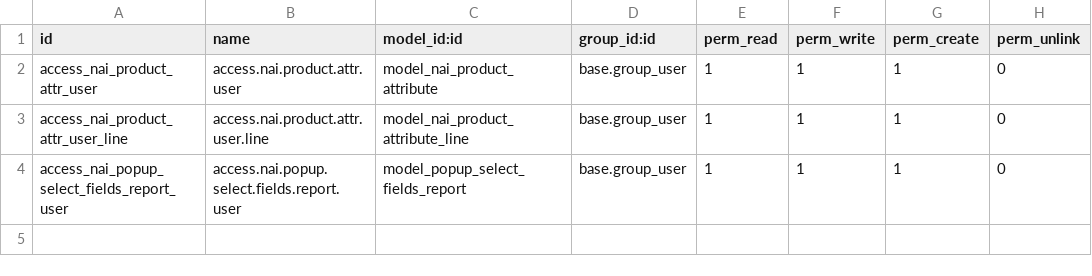
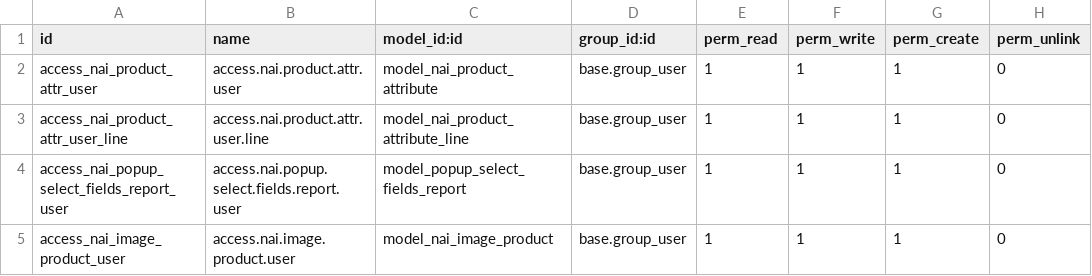
Before and after one commit to hieukun1011/NAI_VN, a CSV file: addons_NAI_VN/nai_crm/security/ir.model.access.csv, drawn as a sheet.

```diff
--- a/addons_NAI_VN/nai_crm/security/ir.model.access.csv
+++ b/addons_NAI_VN/nai_crm/security/ir.model.access.csv
@@ -4 +4,2 @@ access_nai_product_attr_user_line,access.nai.product.attr.user.line,model_nai_pr
 access_nai_popup_select_fields_report_user,access.nai.popup.select.fields.report.user,model_popup_select_fields_report,base.group_user,1,1,1,0
+access_nai_image_product_user,access.nai.image.product.user,model_nai_image_product,base.group_user,1,1,1,0
```
Also changed, not shown: 4 other files.
